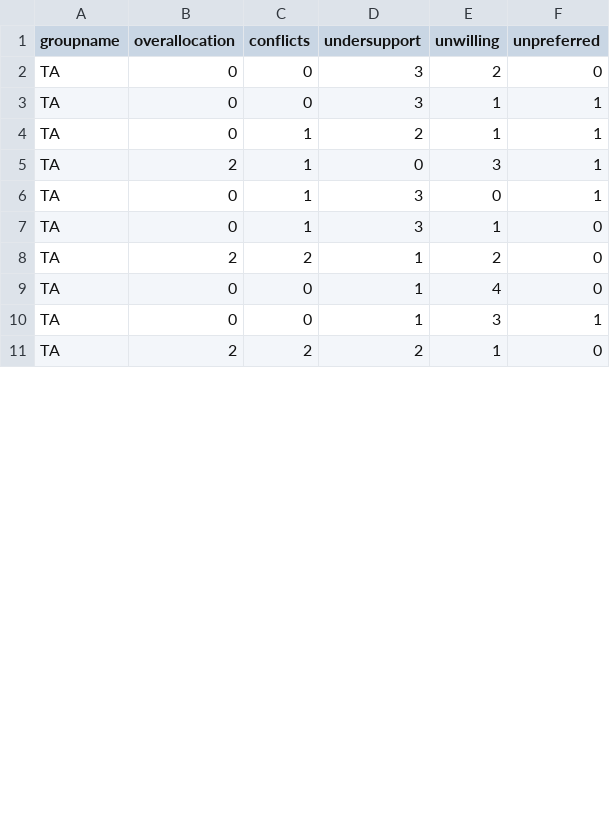
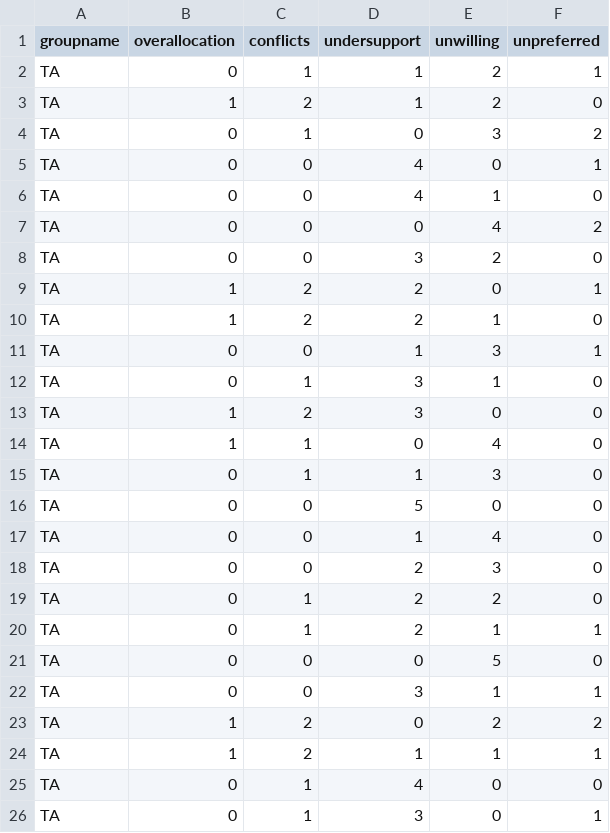
Before and after one commit to AryanJain-21/evolutionary_computing, a CSV file: summary_table.csv, drawn as a sheet; only a part is shown; the diff covers the shown part only.

```diff
--- a/summary_table.csv
+++ b/summary_table.csv
@@ -1,11 +1,26 @@
 groupname,overallocation,conflicts,undersupport,unwilling,unpreferred
+TA,0,1,1,2,1
+TA,1,2,1,2,0
+TA,0,1,0,3,2
+TA,0,0,4,0,1
+TA,0,0,4,1,0
+TA,0,0,0,4,2
 TA,0,0,3,2,0
+TA,1,2,2,0,1
+TA,1,2,2,1,0
+TA,0,0,1,3,1
+TA,0,1,3,1,0
+TA,1,2,3,0,0
+TA,1,1,0,4,0
+TA,0,1,1,3,0
+TA,0,0,5,0,0
+TA,0,0,1,4,0
+TA,0,0,2,3,0
+TA,0,1,2,2,0
+TA,0,1,2,1,1
+TA,0,0,0,5,0
 TA,0,0,3,1,1
-TA,0,1,2,1,1
-TA,2,1,0,3,1
+TA,1,2,0,2,2
+TA,1,2,1,1,1
+TA,0,1,4,0,0
 TA,0,1,3,0,1
-TA,0,1,3,1,0
-TA,2,2,1,2,0
-TA,0,0,1,4,0
-TA,0,0,1,3,1
-TA,2,2,2,1,0
```
Also changed, not shown: 5 removed rows elsewhere in this file, 1 other file.
